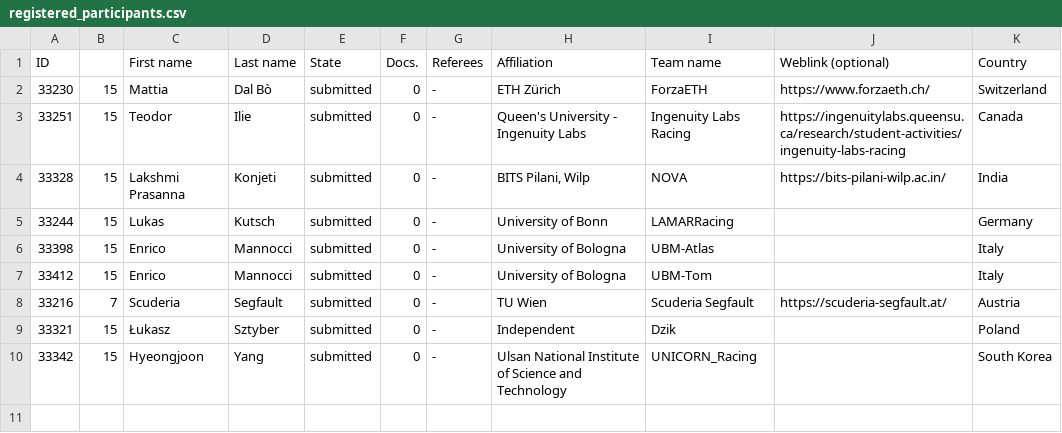
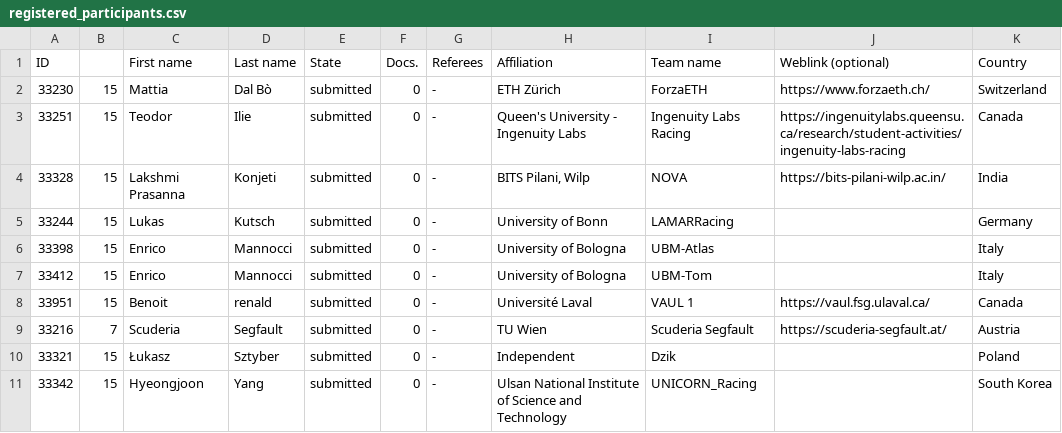
Before and after one commit to f1tenth/icra2026_race, a CSV file: _data/registered_participants.csv, drawn as a sheet; the diff names each change by its address in the sheet, - before the commit and + after, or states it on an @@ line.

Commit message:
Update the participants table

```diff
--- a/_data/registered_participants.csv
+++ b/_data/registered_participants.csv
+row 8: 33951 | 15 | Benoit | renald | submitted | 0 | - | Université Laval | VAUL 1 | https://vaul.fsg.ulaval.ca/ | Canada
```
